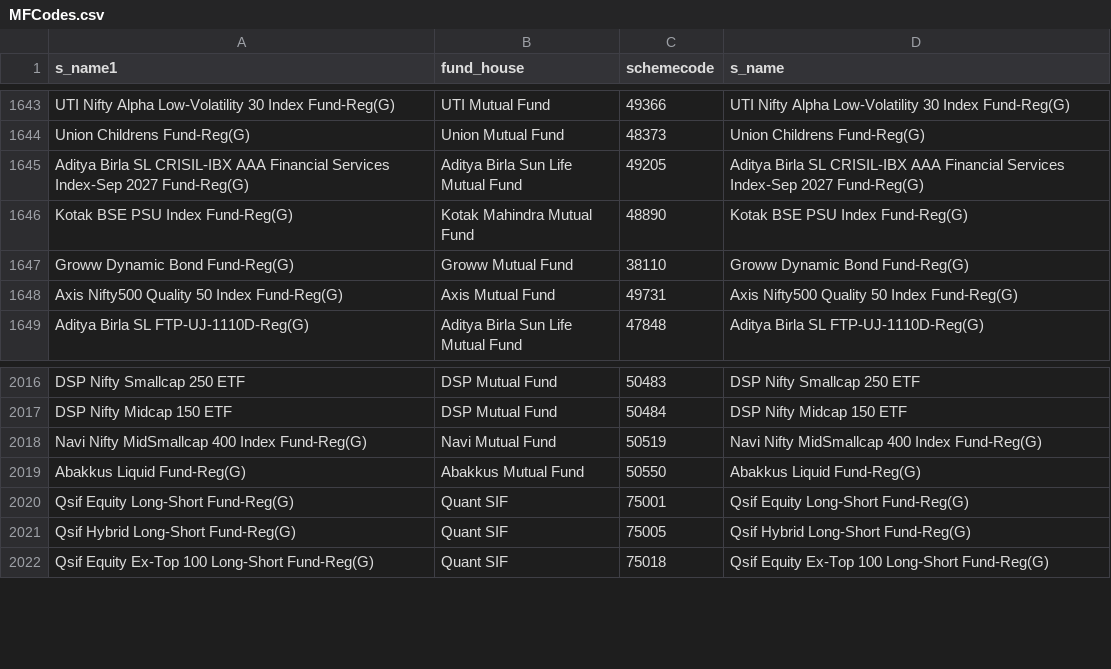
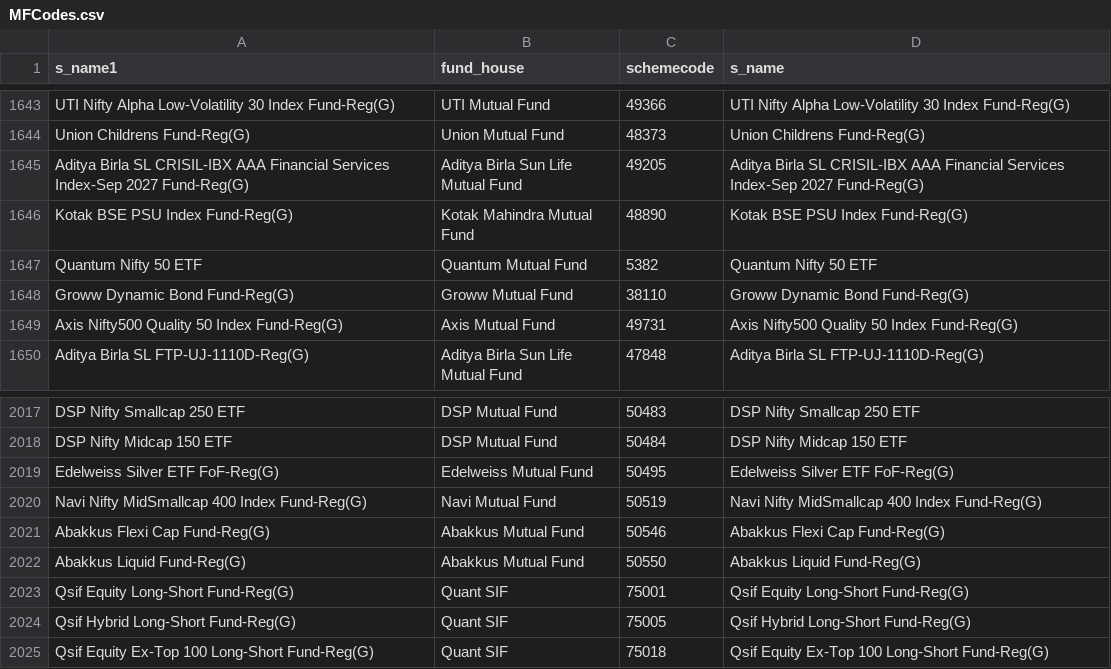
Before and after one commit to nikunjbaheti/MF_Debt_Holdings, a CSV file: MFCodes.csv, drawn as a sheet; only a part is shown, gaps mark what is left out; the diff names each change by its address in the sheet, - before the commit and + after, or states it on an @@ line.

```diff
--- a/MFCodes.csv
+++ b/MFCodes.csv
+row 1647: Quantum Nifty 50 ETF | Quantum Mutual Fund | 5382 | Quantum Nifty 50 ETF
+row 2019: Edelweiss Silver ETF FoF-Reg(G) | Edelweiss Mutual Fund | 50495 | Edelweiss Silver ETF FoF-Reg(G)
+row 2021: Abakkus Flexi Cap Fund-Reg(G) | Abakkus Mutual Fund | 50546 | Abakkus Flexi Cap Fund-Reg(G)
```
Also changed, not shown: StkCode.csv.
